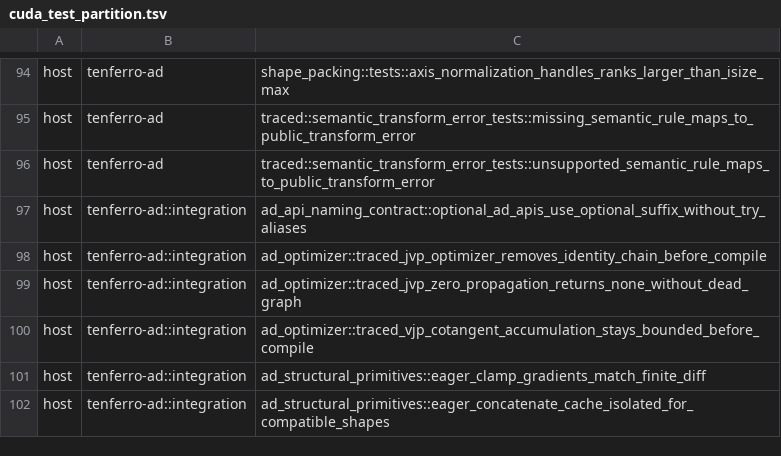
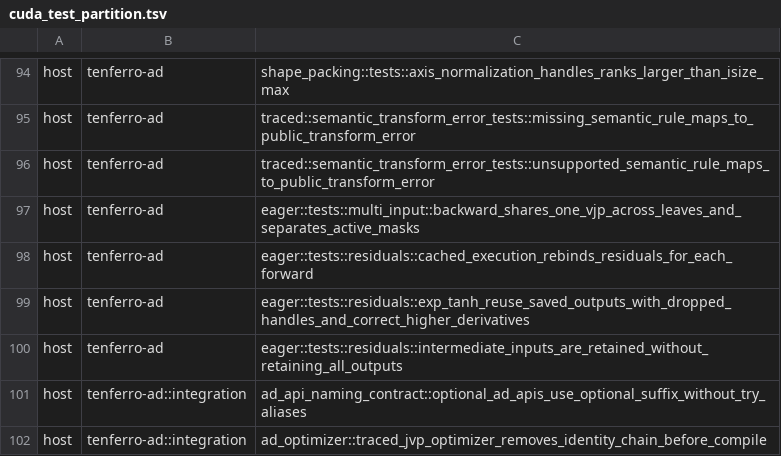
Before and after one commit to exAClior/tenferro-rs, a TSV file: scripts/ci/cuda_test_partition.tsv, drawn as a sheet; only a part is shown, gaps mark what is left out; the shorter side is filled out with more unchanged rows; the diff names each change by its address in the sheet, - before the commit and + after, or states it on an @@ line.

Commit message:
perf(linalg,ad): reuse eager AD residuals and saved LU on the large-matrix path (#1828)
* perf(ad): reuse declared eager residuals during backward

Eager reverse mode retained only residual metadata, so a dropped
decomposition handle could discard values the surviving loss still needs,
and each differentiated leaf replayed shared derivative work.

Keep one DAG of retained residual records along the existing per-value
eager trace lifetime, storing value records instead of tensor owners to
avoid runtime and gradient-slot cycles. Differentiate the original
semantic program and bind saved primal values only for numerical
derivative execution, so returned functional gradients and higher-order
AD still see the primal dependency. Consolidate every active input
gradient into one VJP that takes the retained residuals as explicit
execution inputs.

exp and tanh direct VJPs reuse their output as the coefficient residual;
other primitives use their declared primitive residuals.

* perf(linalg): reuse saved LU and solution in eager solve

Tracked eager solve re-derived a factorization even though the traced
path already retains LU, pivots, and the solution, and its semantic
transpose emitted a second primal solve.

Follow PyTorch linalg_solve_backward: route tracked eager solve through
the existing LuFactor plus LuSolvePrepared composite, and make the
prepared op's transpose consume the saved solution instead of solving
again. The prepared op carries the matrix separately from its numerical
factors, so the existing JVP/VJP semantics keep the higher-order
dependency on the matrix without treating a packed factorization as
differentiable. Untracked eager solve keeps the direct path.

Borrow owned operands in the extension's owned-only fallback instead of
copying them, including mixed owned/view input lists, and only build a
conjugated LU for complex dtypes.

* test(ad): record the new eager residual tests in the CUDA partition

The CUDA/PJRT archive inventory is exhaustive, so the four new
tenferro-ad lib tests need explicit lane entries. The new linalg tests
are autodiff-gated or live in extension::tests, which is not compiled
when cuda is on, so they are intentionally absent from that inventory.

```diff
--- a/scripts/ci/cuda_test_partition.tsv
+++ b/scripts/ci/cuda_test_partition.tsv
+row 97: host | tenferro-ad | eager::tests::multi_input::backward_shares_one_vjp_across_leaves_and_separates_active_masks
+row 98: host | tenferro-ad | eager::tests::residuals::cached_execution_rebinds_residuals_for_each_forward
+row 99: host | tenferro-ad | eager::tests::residuals::exp_tanh_reuse_saved_outputs_with_dropped_handles_and_correct_higher_derivatives
+row 100: host | tenferro-ad | eager::tests::residuals::intermediate_inputs_are_retained_without_retaining_all_outputs
```
Also changed, not shown: 24 other files.
